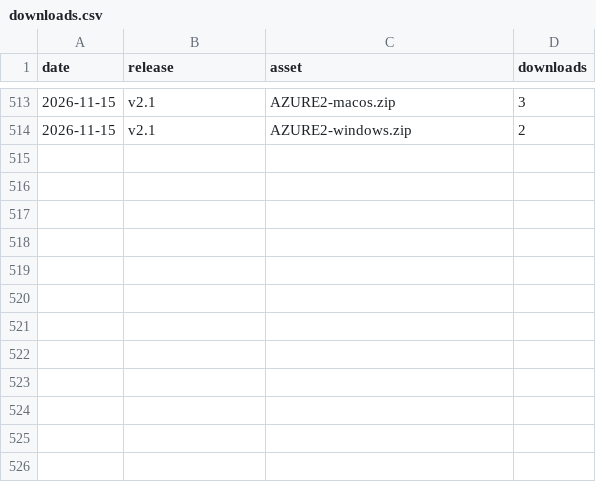
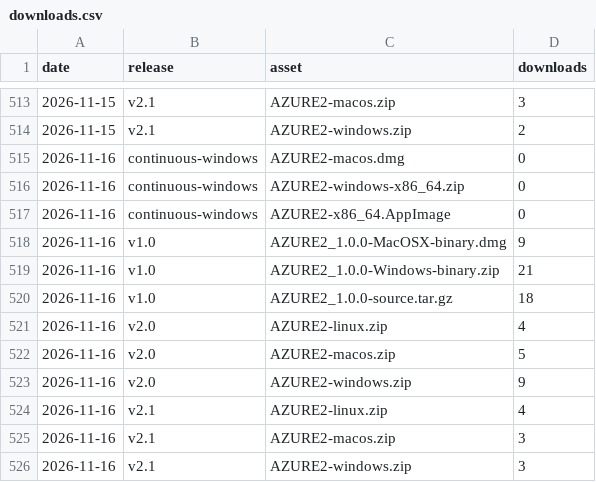
Before and after one commit to AZURE2DEV/AZURE2, a CSV file: traffic/downloads.csv, drawn as a sheet; only a part is shown, gaps mark what is left out.

```diff
--- a/traffic/downloads.csv
+++ b/traffic/downloads.csv
@@ -514 +514,13 @@ date,release,asset,downloads
 2026-11-15,v2.1,AZURE2-windows.zip,2
+2026-11-16,continuous-windows,AZURE2-macos.dmg,0
+2026-11-16,continuous-windows,AZURE2-windows-x86_64.zip,0
+2026-11-16,continuous-windows,AZURE2-x86_64.AppImage,0
+2026-11-16,v1.0,AZURE2_1.0.0-MacOSX-binary.dmg,9
+2026-11-16,v1.0,AZURE2_1.0.0-Windows-binary.zip,21
+2026-11-16,v1.0,AZURE2_1.0.0-source.tar.gz,18
+2026-11-16,v2.0,AZURE2-linux.zip,4
+2026-11-16,v2.0,AZURE2-macos.zip,5
+2026-11-16,v2.0,AZURE2-windows.zip,9
+2026-11-16,v2.1,AZURE2-linux.zip,4
+2026-11-16,v2.1,AZURE2-macos.zip,3
+2026-11-16,v2.1,AZURE2-windows.zip,3
```
Also changed, not shown: traffic/popular_paths.csv, traffic/referrers.csv, 1 other file.
